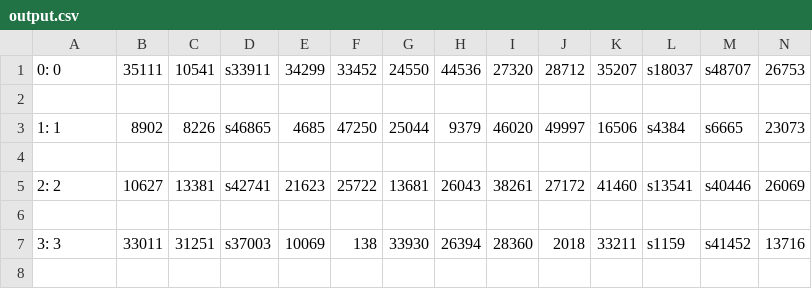
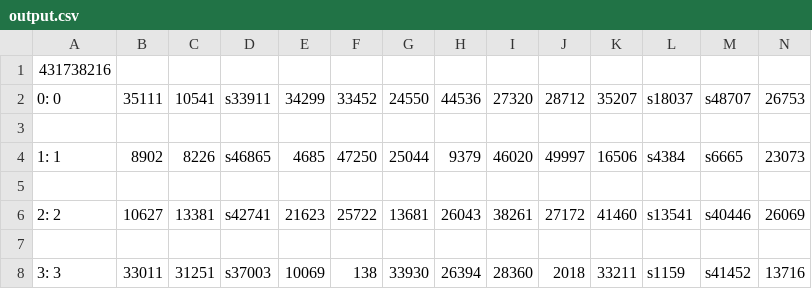
Before and after one commit to KaiFish/DSProject3, a CSV file: proj3/output.csv, drawn as a sheet; only a part is shown; the shorter side is filled out with more unchanged rows; rows hold the shown columns only; the diff names each change by its address in the sheet, - before the commit and + after, or states it on an @@ line.

```diff
--- a/proj3/output.csv
+++ b/proj3/output.csv
+row 1: 431738216
```
Also changed, not shown: 11 other files.
